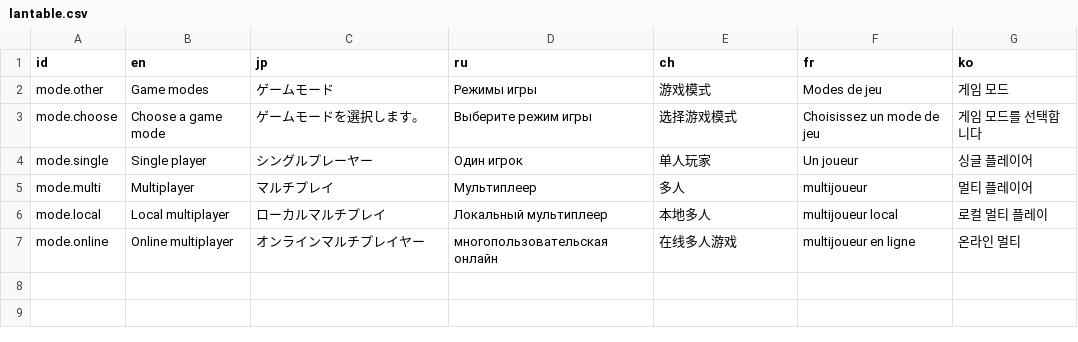
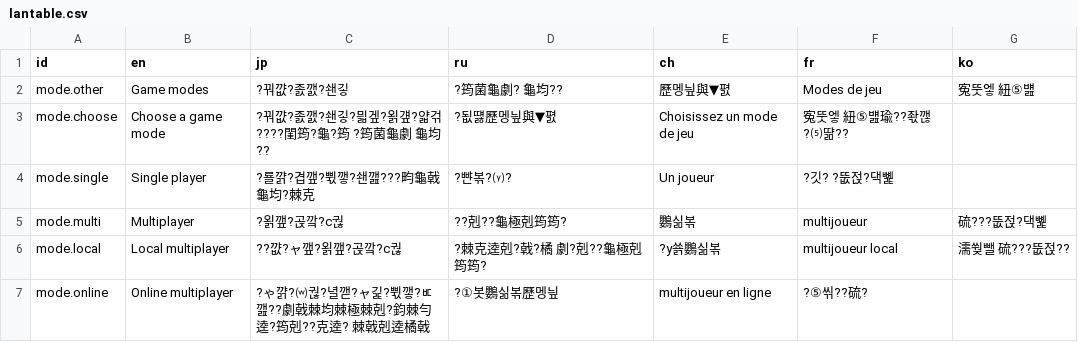
Before and after one commit to Penguin-God/Unity_MyAssets, a CSV file: CsvUtility/Assets/CSVSerializer/Demo/lantable.csv, drawn as a sheet; the diff names each change by its address in the sheet, - before the commit and + after, or states it on an @@ line.

```diff
--- a/CsvUtility/Assets/CSVSerializer/Demo/lantable.csv
+++ b/CsvUtility/Assets/CSVSerializer/Demo/lantable.csv
-C2 (jp): ゲームモード
+C2 (jp): ?꿔꺖?졼깴?쇈깋
-D2 (ru): Режимы игры
+D2 (ru): ?筠菌龜劇? 龜均??
-E2 (ch): 游戏模式
+E2 (ch): 歷멩닆與▼폀
-G2 (ko): 게임 모드
+G2 (ko): 寃뚯엫 紐⑤뱶
-C3 (jp): ゲームモードを選択します。
+C3 (jp): ?꿔꺖?졼깴?쇈깋?믧겦?욁걮?얇걲????閨筠?龜?筠 ?筠菌龜劇 龜均??
-D3 (ru): Выберите режим игры
+D3 (ru): ?됪떓歷멩닆與▼폀
-E3 (ch): 选择游戏模式
+E3 (ch): Choisissez un mode de jeu
-F3 (fr): Choisissez un mode de jeu
+F3 (fr): 寃뚯엫 紐⑤뱶瑜??좏깮?⑸땲??
-G3 (ko): 게임 모드를 선택합니다
+G3 (ko): (empty)
-C4 (jp): シングルプレーヤー
+C4 (jp): ?룔꺍?겹꺂?쀣꺃?쇈깶???畇龜戟 龜均?棘克
-D4 (ru): Один игрок
+D4 (ru): ?뺜볶?⒴?
-E4 (ch): 单人玩家
+E4 (ch): Un joueur
-F4 (fr): Un joueur
+F4 (fr): ?깃? ?뚮젅?댁뼱
-G4 (ko): 싱글 플레이어
+G4 (ko): (empty)
-C5 (jp): マルチプレイ
+C5 (jp): ?욁꺂?곥깤?с궎
-D5 (ru): Мультиплеер
+D5 (ru): ??剋??龜極剋筠筠?
-E5 (ch): 多人
+E5 (ch): 鸚싦볶
-G5 (ko): 멀티 플레이어
+G5 (ko): 硫???뚮젅?댁뼱
-C6 (jp): ローカルマルチプレイ
+C6 (jp): ??꺖?ャ꺂?욁꺂?곥깤?с궎
-D6 (ru): Локальный мультиплеер
+D6 (ru): ?棘克逵剋?戟?橘 劇?剋??龜極剋筠筠?
-E6 (ch): 本地多人
+E6 (ch): ?у쑑鸚싦볶
-G6 (ko): 로컬 멀티 플레이
+G6 (ko): 濡쒖뺄 硫???뚮젅??
-C7 (jp): オンラインマルチプレイヤー
+C7 (jp): ?ゃ꺍?⒲궎?녈깯?ャ긽?쀣꺃?ㅳ깶??劇戟棘均棘極棘剋?鈞棘勻逵?筠剋??克逵? 棘戟剋逵橘戟
-D7 (ru): многопользовательская онлайн
+D7 (ru): ?①봇鸚싦볶歷멩닆
-E7 (ch): 在线多人游戏
+E7 (ch): multijoueur en ligne
-F7 (fr): multijoueur en ligne
+F7 (fr): ?⑤씪??硫?
-G7 (ko): 온라인 멀티
+G7 (ko): (empty)
```
Also changed, not shown: CsvUtility/Assets/2_Data/MasterTest.csv, CsvUtility/Assets/CSVSerializer/Demo/f1ranking2018.csv, 12 other files.
